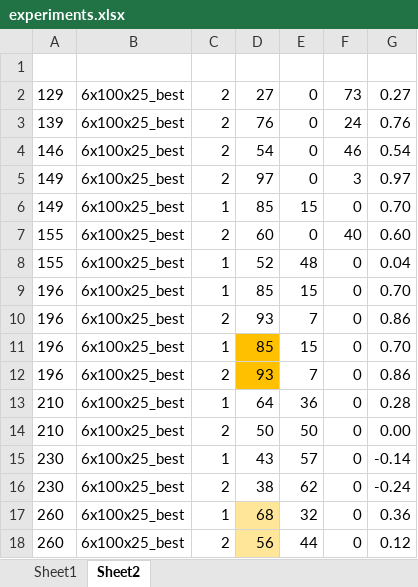
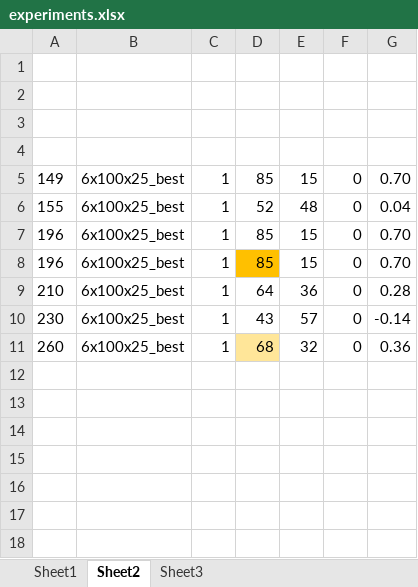
Before and after one commit to alexdueck/alpha-zero-general, an Excel workbook: experiments.xlsx, sheet Sheet2, drawn as a sheet; values as stored, in another font and other column widths than the file's, no borders; charts and pictures not drawn; the diff names each change by its address in the sheet, - before the commit and + after, or states it on an @@ line.

```diff
--- a/experiments.xlsx (sheet Sheet2)
+++ b/experiments.xlsx (sheet Sheet2)
+sheet tab: Sheet3
-row 2: 129 | 6x100x25_best | 2 | 27 | 0 | 73 | 0.27
+row 2: (empty)
-row 3: 139 | 6x100x25_best | 2 | 76 | 0 | 24 | 0.76
+row 3: (empty)
-row 4: 146 | 6x100x25_best | 2 | 54 | 0 | 46 | 0.54
+row 4: (empty)
-row 5: 149 | 6x100x25_best | 2 | 97 | 0 | 3 | 0.97
-row 7: 155 | 6x100x25_best | 2 | 60 | 0 | 40 | 0.60
-row 10: 196 | 6x100x25_best | 2 | 93 | 7 | 0 | 0.86
-row 12: 196 | 6x100x25_best | 2 | 93 | 7 | 0 | 0.86
-row 14: 210 | 6x100x25_best | 2 | 50 | 50 | 0 | 0.00
-row 16: 230 | 6x100x25_best | 2 | 38 | 62 | 0 | -0.24
-row 18: 260 | 6x100x25_best | 2 | 56 | 44 | 0 | 0.12
```
Also changed, not shown: sheet Sheet1, formulas that keep their value, charts or pictures, 5 other files.
